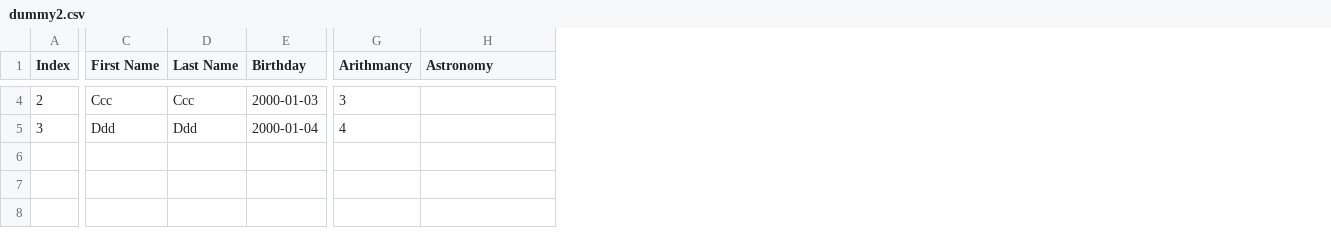
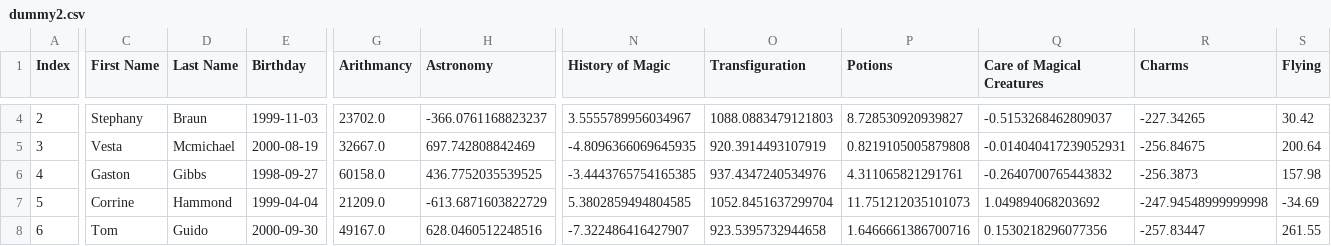
Before and after one commit to TheOrangeCake/advance42_dslr, a CSV file: src/datasets/dummy2.csv, drawn as a sheet; only a part is shown, gaps mark what is left out; rows hold the shown columns only; the diff covers the shown part only; the diff names each change by its address in the sheet, - before the commit and + after, or states it on an @@ line.

```diff
--- a/src/datasets/dummy2.csv
+++ b/src/datasets/dummy2.csv
+column N (History of Magic), rows 4-5: 3.5555789956034967 | -4.8096366069645935
+column O (Transfiguration), rows 4-5: 1088.0883479121803 | 920.3914493107919
+column P (Potions), rows 4-5: 8.728530920939827 | 0.8219105005879808
+column Q (Care of Magical Creatures), rows 4-5: -0.5153268462809037 | -0.014040417239052931
+column R (Charms), rows 4-5: -227.34265 | -256.84675
+column S (Flying), rows 4-5: 30.42 | 200.64
-C4 (First Name): Ccc
+C4 (First Name): Stephany
-D4 (Last Name): Ccc
+D4 (Last Name): Braun
-E4 (Birthday): 2000-01-03
+E4 (Birthday): 1999-11-03
-G4 (Arithmancy): 3
+G4 (Arithmancy): 23702.0
-H4 (Astronomy): (empty)
+H4 (Astronomy): -366.0761168823237
-C5 (First Name): Ddd
+C5 (First Name): Vesta
-D5 (Last Name): Ddd
+D5 (Last Name): Mcmichael
-E5 (Birthday): 2000-01-04
+E5 (Birthday): 2000-08-19
-G5 (Arithmancy): 4
+G5 (Arithmancy): 32667.0
-H5 (Astronomy): (empty)
+H5 (Astronomy): 697.742808842469
+row 6: 4 | Gaston | Gibbs | 1998-09-27 | 60158.0 | 436.7752035539525 | -3.4443765754165385 | 937.4347240534976 | 4.311065821291761 | -0.2640700765443832 | -256.3873 | 157.98
+row 7: 5 | Corrine | Hammond | 1999-04-04 | 21209.0 | -613.6871603822729 | 5.3802859494804585 | 1052.8451637299704 | 11.751212035101073 | 1.049894068203692 | -247.94548999999998 | -34.69
+row 8: 6 | Tom | Guido | 2000-09-30 | 49167.0 | 628.0460512248516 | -7.322486416427907 | 923.5395732944658 | 1.6466661386700716 | 0.1530218296077356 | -257.83447 | 261.55
```
Also changed, not shown: 33 edited cells elsewhere in this file, src/datasets/dummy_test.csv, 11 other files.
